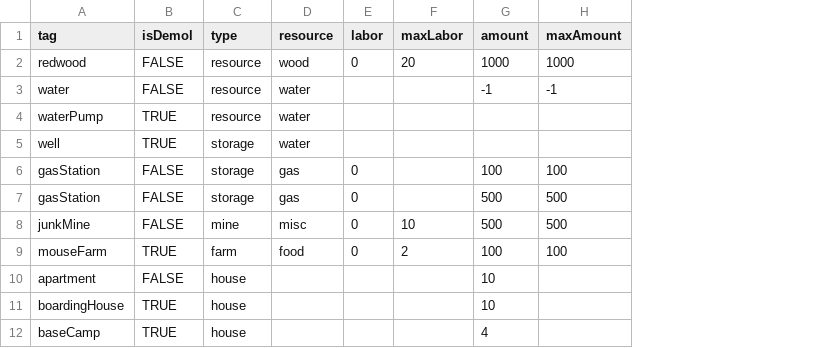
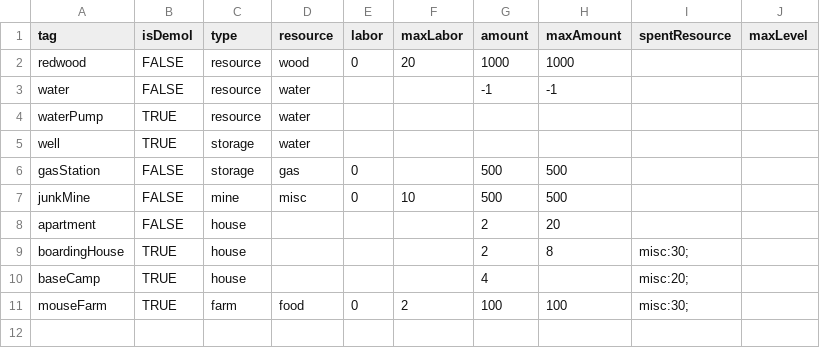
Before and after one commit to BlackLibraryDev/web-project-RTS, a TSV file: assets/data/facilities.tsv, drawn as a sheet; removed rows and columns are numbered as before the commit, all else as after; the diff names each change by its address in the sheet, - before the commit and + after, or states it on an @@ line.

```diff
--- a/assets/data/facilities.tsv
+++ b/assets/data/facilities.tsv
+column I (spentResource), row 11: misc:30;
+column J (maxLevel), empty
-row 6: gasStation | FALSE | storage | gas | 0 |  | 100 | 100
+row 8: apartment | FALSE | house |  |  |  | 2 | 20
+row 9: boardingHouse | TRUE | house |  |  |  | 2 | 8 | misc:30;
@@ row 12 moved to row 10: baseCamp @@
-row 10: apartment | FALSE | house |  |  |  | 10
-row 11: boardingHouse | TRUE | house |  |  |  | 10
```
Also changed, not shown: assets/data/translations.tsv, 4 other files.
